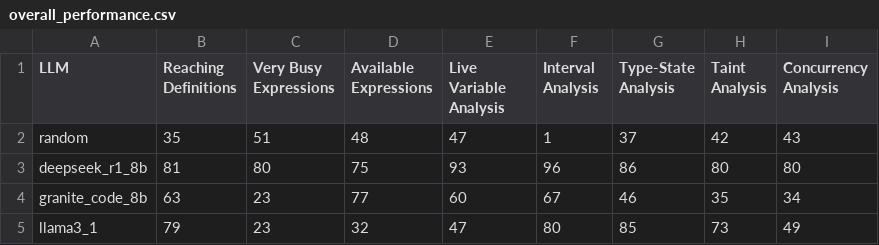
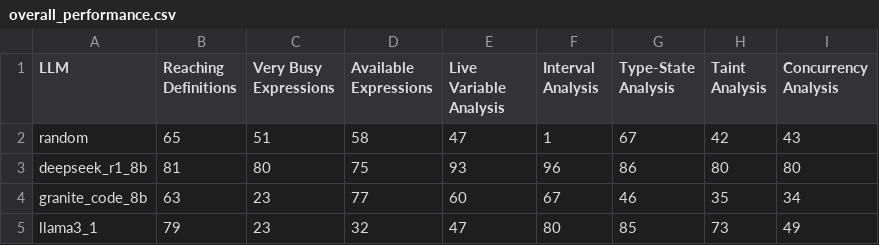
Before and after one commit to VishalPallagani/FABLE, a CSV file: scores/recipe/overall_performance.csv, drawn as a sheet.

Commit message:
Update overall_performance.csv

```diff
--- a/scores/recipe/overall_performance.csv
+++ b/scores/recipe/overall_performance.csv
@@ -1,3 +1,3 @@
 LLM,Reaching Definitions,Very Busy Expressions,Available Expressions,Live Variable Analysis,Interval Analysis,Type-State Analysis,Taint Analysis,Concurrency Analysis
-random,35,51,48,47,1,37,42,43
+random,65,51,58,47,1,67,42,43
 deepseek_r1_8b,81,80,75,93,96,86,80,80
```
